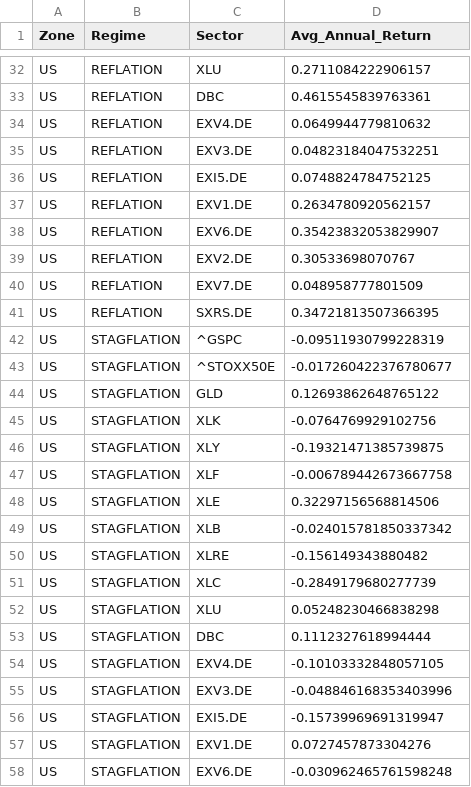
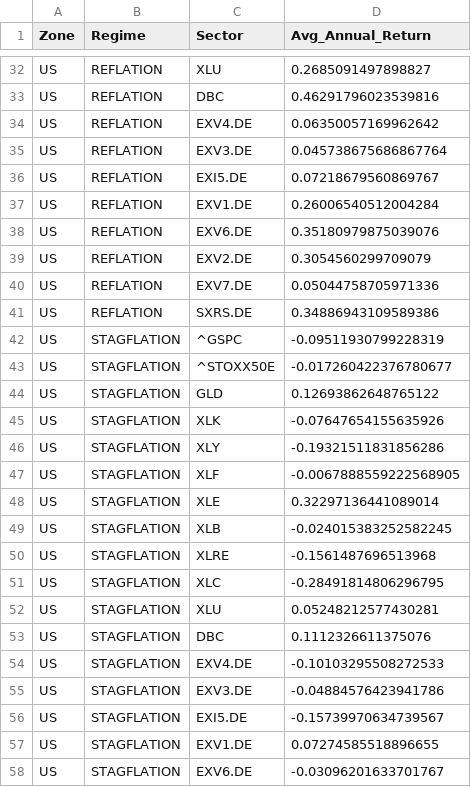
Before and after one commit to lavibration/AllWeather, a CSV file: sector_performance.csv, drawn as a sheet; only a part is shown, gaps mark what is left out; the diff covers the shown part only; the diff names each change by its address in the sheet, - before the commit and + after, or states it on an @@ line.

```diff
--- a/sector_performance.csv
+++ b/sector_performance.csv
-D32 (Avg_Annual_Return): 0.2711084222906157
+D32 (Avg_Annual_Return): 0.2685091497898827
-D33 (Avg_Annual_Return): 0.4615545839763361
+D33 (Avg_Annual_Return): 0.46291796023539816
-D34 (Avg_Annual_Return): 0.0649944779810632
+D34 (Avg_Annual_Return): 0.06350057169962642
-D35 (Avg_Annual_Return): 0.04823184047532251
+D35 (Avg_Annual_Return): 0.045738675686867764
-D36 (Avg_Annual_Return): 0.0748824784752125
+D36 (Avg_Annual_Return): 0.07218679560869767
-D37 (Avg_Annual_Return): 0.2634780920562157
+D37 (Avg_Annual_Return): 0.26006540512004284
-D38 (Avg_Annual_Return): 0.35423832053829907
+D38 (Avg_Annual_Return): 0.35180979875039076
-D39 (Avg_Annual_Return): 0.30533698070767
+D39 (Avg_Annual_Return): 0.3054560299709079
-D40 (Avg_Annual_Return): 0.048958777801509
+D40 (Avg_Annual_Return): 0.05044758705971336
-D41 (Avg_Annual_Return): 0.34721813507366395
+D41 (Avg_Annual_Return): 0.34886943109589386
-D45 (Avg_Annual_Return): -0.0764769929102756
+D45 (Avg_Annual_Return): -0.07647654155635926
-D46 (Avg_Annual_Return): -0.19321471385739875
+D46 (Avg_Annual_Return): -0.19321511831856286
-D47 (Avg_Annual_Return): -0.006789442673667758
+D47 (Avg_Annual_Return): -0.0067888559222568905
-D48 (Avg_Annual_Return): 0.32297156568814506
+D48 (Avg_Annual_Return): 0.32297136441089014
-D49 (Avg_Annual_Return): -0.024015781850337342
+D49 (Avg_Annual_Return): -0.024015383252582245
-D50 (Avg_Annual_Return): -0.156149343880482
+D50 (Avg_Annual_Return): -0.1561487696513968
-D51 (Avg_Annual_Return): -0.2849179680277739
+D51 (Avg_Annual_Return): -0.28491814806296795
-D52 (Avg_Annual_Return): 0.05248230466838298
+D52 (Avg_Annual_Return): 0.05248212577430281
-D53 (Avg_Annual_Return): 0.1112327618994444
+D53 (Avg_Annual_Return): 0.1112326611375076
-D54 (Avg_Annual_Return): -0.10103332848057105
+D54 (Avg_Annual_Return): -0.10103295508272533
-D55 (Avg_Annual_Return): -0.048846168353403996
+D55 (Avg_Annual_Return): -0.04884576423941786
-D56 (Avg_Annual_Return): -0.15739969691319947
+D56 (Avg_Annual_Return): -0.15739970634739567
-D57 (Avg_Annual_Return): 0.0727457873304276
+D57 (Avg_Annual_Return): 0.07274585518896655
-D58 (Avg_Annual_Return): -0.030962465761598248
+D58 (Avg_Annual_Return): -0.03096201633701767
```
Also changed, not shown: 112 edited cells elsewhere in this file, backtest_results.csv, signals_analysis.csv, 5 other files.
